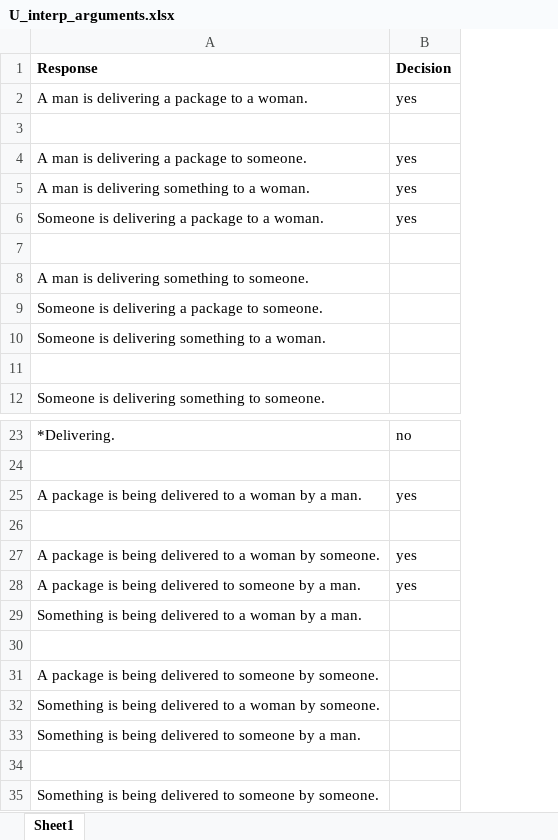
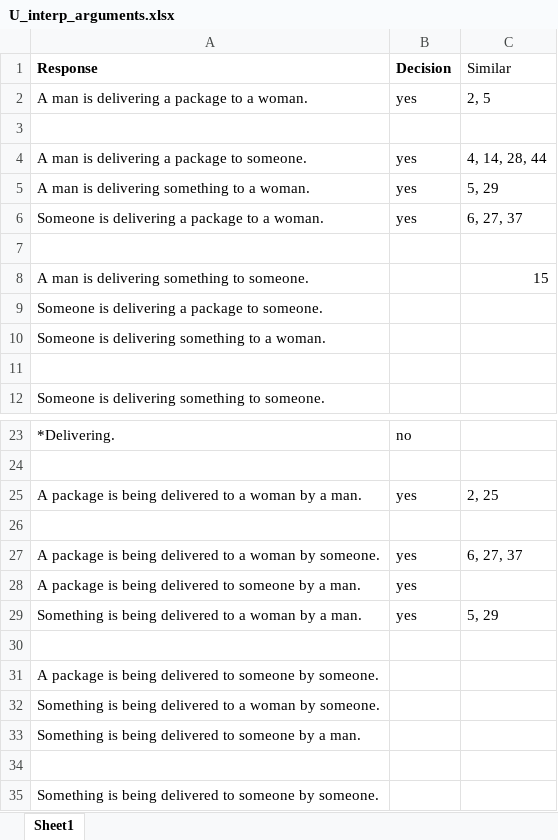
Before and after one commit to leviaking/SAILS, an Excel workbook: responses/2039/Interp/U_interp_arguments.xlsx, sheet Sheet1, drawn as a sheet; only a part is shown, gaps mark what is left out; values as stored, in another font and other column widths than the file's, no borders; the diff names each change by its address in the sheet, - before the commit and + after, or states it on an @@ line.

Commit message:
Revising Annotation Guide for Interpretability feature

```diff
--- a/responses/2039/Interp/U_interp_arguments.xlsx (sheet Sheet1)
+++ b/responses/2039/Interp/U_interp_arguments.xlsx (sheet Sheet1)
+column C (Similar), rows 2-8: 2, 5 |  | 4, 14, 28, 44 | 5, 29 | 6, 27, 37 |  | 15; rows 25-29: 2, 25 |  | 6, 27, 37 |  | 5, 29
-B29 (Decision): (empty)
+B29 (Decision): yes
```
Also changed, not shown: responses/2039/Interp/T_interp_maybe.xlsx, 8 other files.
